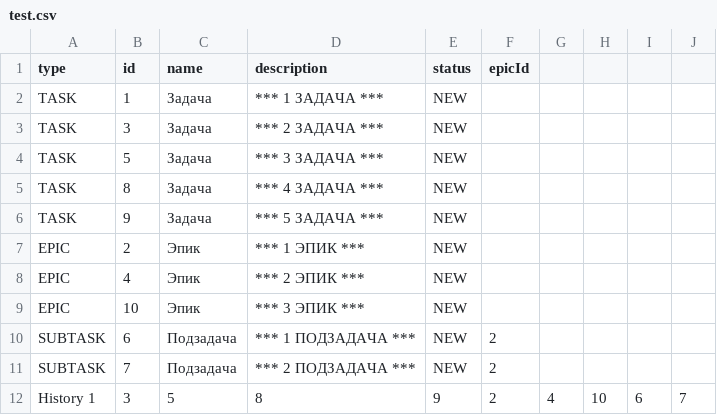
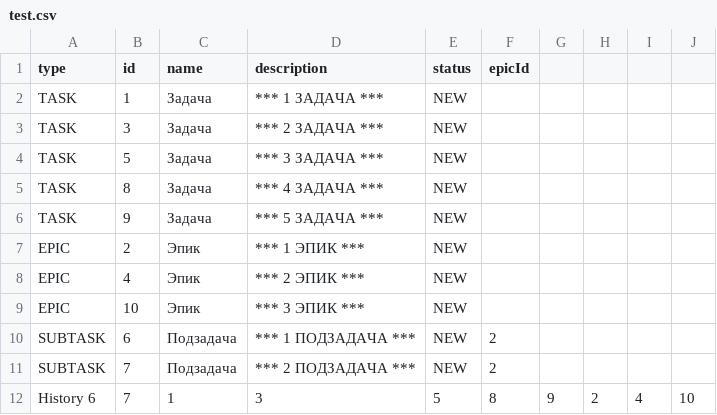
Before and after one commit to TriAndres/java-kanban, a CSV file: out/production/java-kanban/ru/practicum/manage/file/test.csv, drawn as a sheet; removed rows and columns are numbered as before the commit, all else as after; the diff names each change by its address in the sheet, - before the commit and + after, or states it on an @@ line.

```diff
--- a/out/production/java-kanban/ru/practicum/manage/file/test.csv
+++ b/out/production/java-kanban/ru/practicum/manage/file/test.csv
+column G, empty
+column H, empty
-column I, empty
-column J, empty
-row 12: History 1 | 3 | 5 | 8 | 9 | 2 | 4 | 10 | 6 | 7
+row 12: History 6 | 7 | 1 | 3 | 5 | 8 | 9 | 2 | 4 | 10
```
Also changed, not shown: out/production/java-kanban/src/main/java/ru/practicum/manage/file/test.csv, src/main/java/ru/practicum/manage/file/test.csv, 1 other file.
